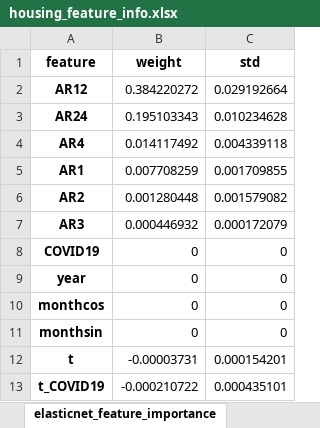
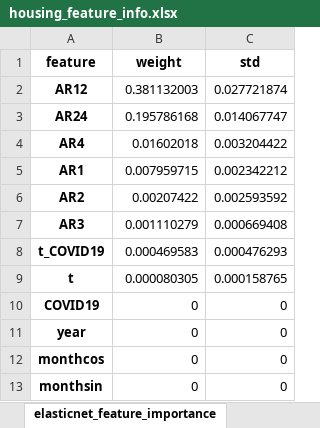
Before and after one commit to mikekeith52/scalecast, an Excel workbook: examples/housing_feature_info.xlsx, sheet elasticnet_feature_importance, drawn as a sheet; values as stored, in another font and other column widths than the file's, no borders; removed rows and columns are numbered as before the commit, all else as after; the diff names each change by its address in the sheet, - before the commit and + after, or states it on an @@ line.

```diff
--- a/examples/housing_feature_info.xlsx (sheet elasticnet_feature_importance)
+++ b/examples/housing_feature_info.xlsx (sheet elasticnet_feature_importance)
-B2 (weight): 0.384220272
+B2 (weight): 0.381132003
-C2 (std): 0.029192664
+C2 (std): 0.027721874
-B3 (weight): 0.195103343
+B3 (weight): 0.195786168
-C3 (std): 0.010234628
+C3 (std): 0.014067747
-B4 (weight): 0.014117492
+B4 (weight): 0.01602018
-C4 (std): 0.004339118
+C4 (std): 0.003204422
-B5 (weight): 0.007708259
+B5 (weight): 0.007959715
-C5 (std): 0.001709855
+C5 (std): 0.002342212
-B6 (weight): 0.001280448
+B6 (weight): 0.00207422
-C6 (std): 0.001579082
+C6 (std): 0.002593592
-B7 (weight): 0.000446932
+B7 (weight): 0.001110279
-C7 (std): 0.000172079
+C7 (std): 0.000669408
+row 8: t_COVID19 | 0.000469583 | 0.000476293
+row 9: t | 0.000080305 | 0.000158765
-row 12: t | -0.00003731 | 0.000154201
-row 13: t_COVID19 | -0.000210722 | 0.000435101
```
Also changed, not shown: sheet silverkite_summary_stats, sheet mlp_feature_importance, sheet gbt_feature_importance, sheet knn_feature_importance, sheet svr_feature_importance, sheet mlr_feature_importance, 1 more sheet, examples/eCommerce_feature_info.xlsx, examples/eCommerce_results.xlsx, 19 other files.
